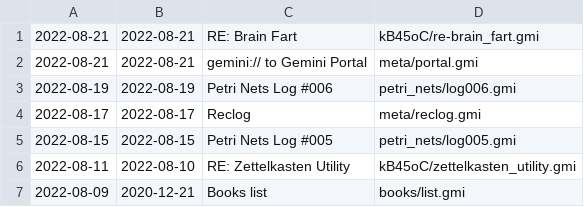
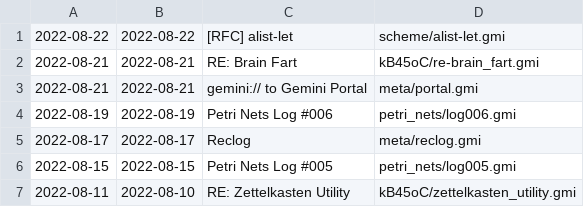
Before and after one commit to siiky/siiky.github.io, a TSV file: meta.tsv, drawn as a sheet; only a part is shown; the shorter side is filled out with more unchanged rows.

Commit message:
Add scheme/alist-let

```diff
--- a/meta.tsv
+++ b/meta.tsv
@@ -1 +1,2 @@
+2022-08-22	2022-08-22	[RFC] alist-let	scheme/alist-let.gmi
 2022-08-21	2022-08-21	RE: Brain Fart	kB45oC/re-brain_fart.gmi
```
Also changed, not shown: 10 other files.
